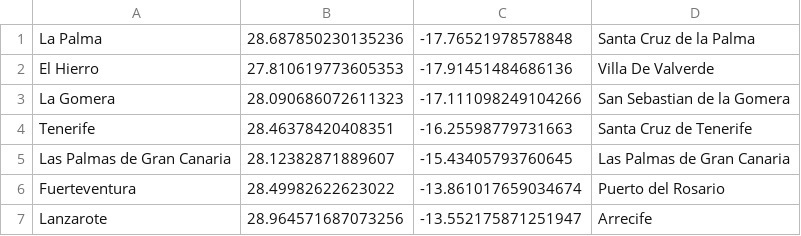
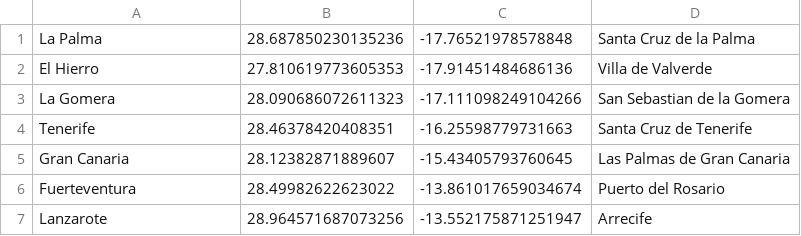
Before and after one commit to JoHe1/WeatherCanaryHotelsApp, a CSV file: PredictionProvider/src/main/resources/locations.csv, drawn as a sheet.

```diff
--- a/PredictionProvider/src/main/resources/locations.csv
+++ b/PredictionProvider/src/main/resources/locations.csv
@@ -1,6 +1,6 @@
 "La Palma","28.687850230135236","-17.76521978578848","Santa Cruz de la Palma"
-"El Hierro","27.810619773605353","-17.91451484686136","Villa De Valverde"
+"El Hierro","27.810619773605353","-17.91451484686136","Villa de Valverde"
 "La Gomera","28.090686072611323","-17.111098249104266","San Sebastian de la Gomera"
 "Tenerife","28.46378420408351","-16.25598779731663","Santa Cruz de Tenerife"
-"Las Palmas de Gran Canaria","28.12382871889607","-15.43405793760645","Las Palmas de Gran Canaria"
+"Gran Canaria","28.12382871889607","-15.43405793760645","Las Palmas de Gran Canaria"
 "Fuerteventura","28.49982622623022","-13.861017659034674","Puerto del Rosario"
```
Also changed, not shown: 28 other files.
